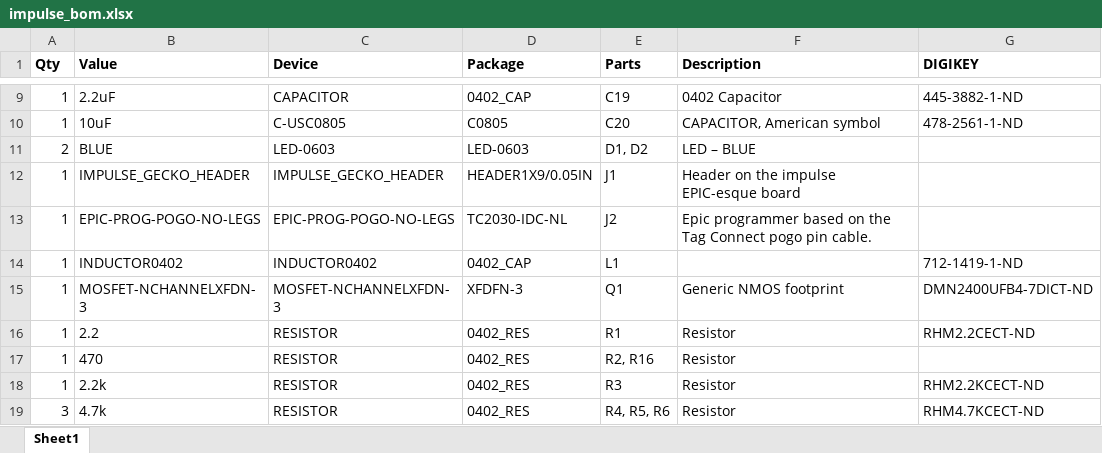
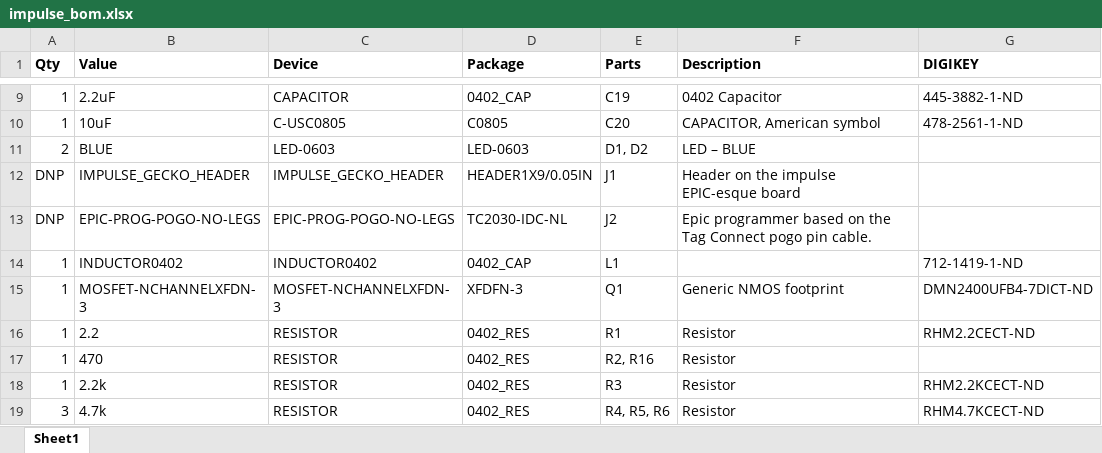
Before and after one commit to lab11/monjolo, an Excel workbook: hardware/impulse/rev_c/impulse_bom.xlsx, sheet Sheet1, drawn as a sheet; only a part is shown, gaps mark what is left out; values as stored, in another font and other column widths than the file's, no borders; the diff names each change by its address in the sheet, - before the commit and + after, or states it on an @@ line.

Commit message:
dnp in impulse bom

```diff
--- a/hardware/impulse/rev_c/impulse_bom.xlsx (sheet Sheet1)
+++ b/hardware/impulse/rev_c/impulse_bom.xlsx (sheet Sheet1)
-A12:A13 (Qty): 1
+A12:A13 (Qty): DNP
```
